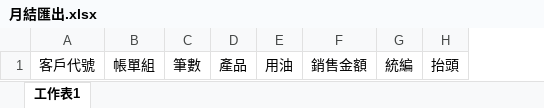
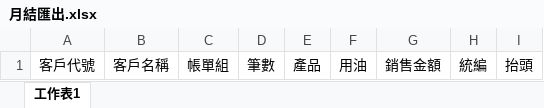
Before and after one commit to mitwitCTC/G-Tai, an Excel workbook: src/assets/月結匯出.xlsx, sheet 工作表1, drawn as a sheet; values as stored, in another font and other column widths than the file's, no borders; the diff names each change by its address in the sheet, - before the commit and + after, or states it on an @@ line.

```diff
--- a/src/assets/月結匯出.xlsx (sheet 工作表1)
+++ b/src/assets/月結匯出.xlsx (sheet 工作表1)
+column B, row 1: 客戶名稱
```
Also changed, not shown: 10 other files.
